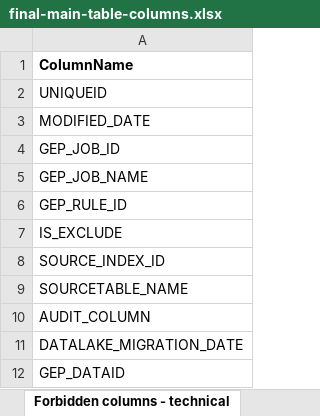
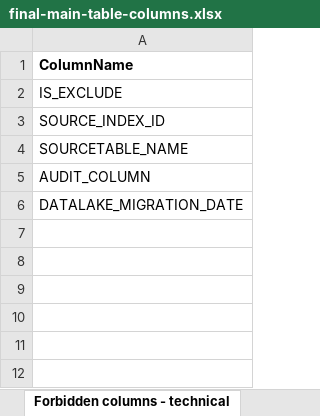
Before and after one commit to GopinadhVennagiri-GEP/SSDL-7658, an Excel workbook: final-main-table-columns.xlsx, sheet Forbidden columns - technical, drawn as a sheet; values as stored, in another font and other column widths than the file's, no borders; the diff names each change by its address in the sheet, - before the commit and + after, or states it on an @@ line.

```diff
--- a/final-main-table-columns.xlsx (sheet Forbidden columns - technical)
+++ b/final-main-table-columns.xlsx (sheet Forbidden columns - technical)
-row 2: UNIQUEID
-row 3: MODIFIED_DATE
-row 4: GEP_JOB_ID
-row 5: GEP_JOB_NAME
-row 6: GEP_RULE_ID
-row 12: GEP_DATAID
```
Also changed, not shown: sheet Technical SSDL schema, sheet SSDL schema, formulas that keep their value, Spend2.0_DatabaseDesign - SSDL7658_updated - with Input and Normalized flags_V.3 - internal.xlsx, 6 other files.
